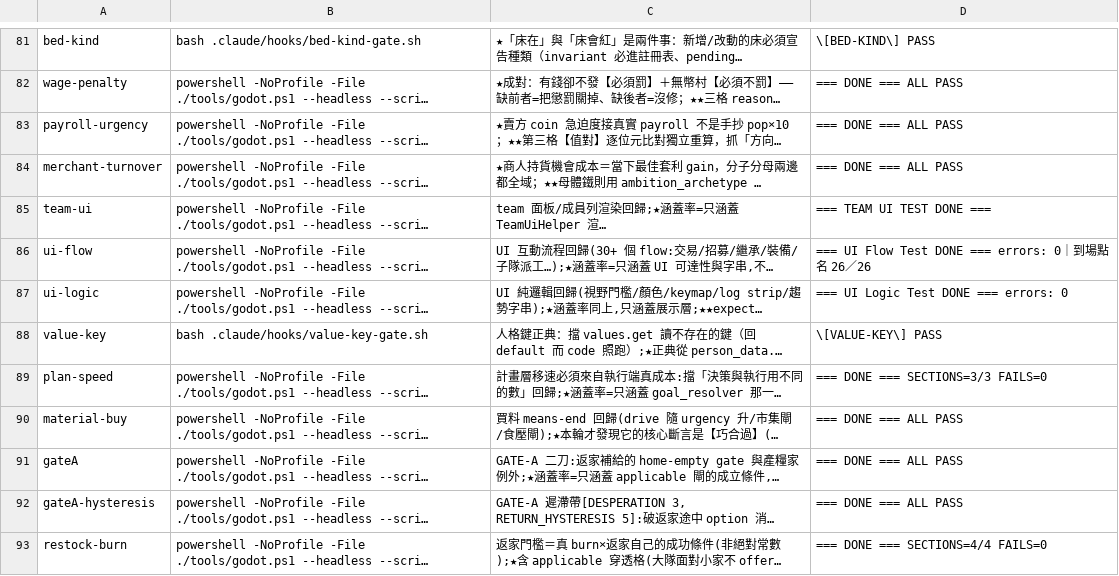
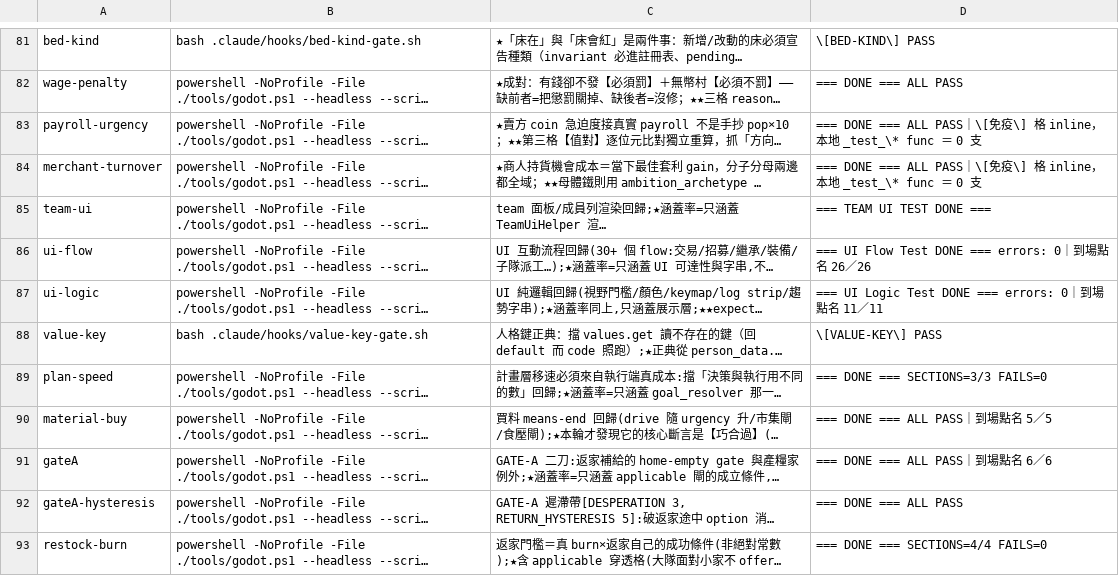
Before and after one commit to ivanlin630/demo, a TSV file: docs/process/merge-gates.tsv, drawn as a sheet; only a part is shown, gaps mark what is left out; long unchanged cells end in …; the diff names each change by its address in the sheet, - before the commit and + after, or states it on an @@ line.

```diff
--- a/docs/process/merge-gates.tsv
+++ b/docs/process/merge-gates.tsv
-D83:D84: === DONE === ALL PASS
+D83:D84: === DONE === ALL PASS｜\[免疫\] 格 inline，本地 _test_\* func ＝ 0 支
-D87: === UI Logic Test DONE === errors: 0
+D87: === UI Logic Test DONE === errors: 0｜到場點名 11／11
-D90: === DONE === ALL PASS
+D90: === DONE === ALL PASS｜到場點名 5／5
-D91: === DONE === ALL PASS
+D91: === DONE === ALL PASS｜到場點名 6／6
```
Also changed, not shown: 26 other files.
